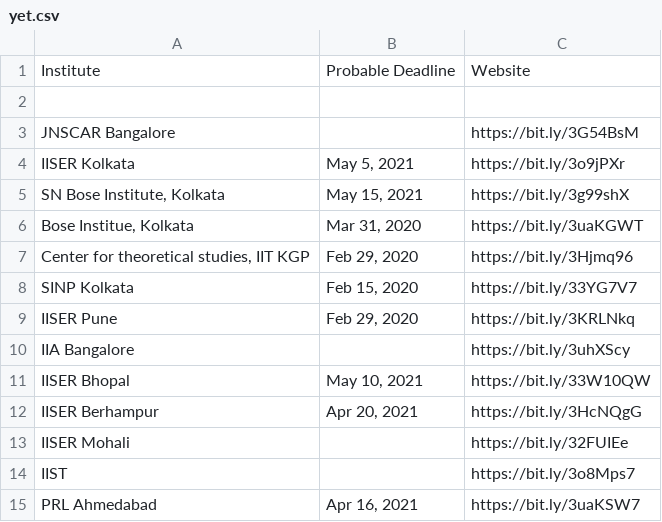
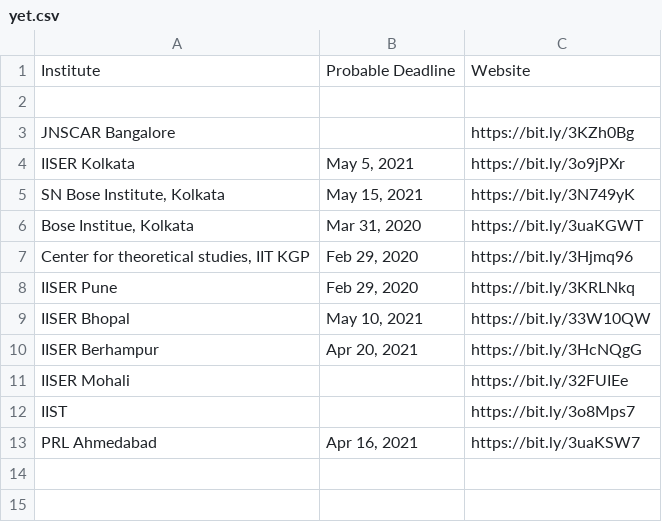
Before and after one commit to Projectyl/projectyl.github.io, a CSV file: _data/yet.csv, drawn as a sheet.

```diff
--- a/_data/yet.csv
+++ b/_data/yet.csv
@@ -2,10 +2,8 @@ Institute,Probable Deadline,Website
 
-JNSCAR Bangalore,,https://bit.ly/3G54BsM
+JNSCAR Bangalore,,https://bit.ly/3KZh0Bg
 IISER Kolkata,"May 5, 2021",https://bit.ly/3o9jPXr
-"SN Bose Institute, Kolkata","May 15, 2021",https://bit.ly/3g99shX
+"SN Bose Institute, Kolkata","May 15, 2021",https://bit.ly/3N749yK
 "Bose Institue, Kolkata","Mar 31, 2020",https://bit.ly/3uaKGWT
 "Center for theoretical studies,  IIT KGP","Feb 29, 2020",https://bit.ly/3Hjmq96
-SINP Kolkata,"Feb 15, 2020",https://bit.ly/33YG7V7
 IISER Pune,"Feb 29, 2020",https://bit.ly/3KRLNkq
-IIA Bangalore,,https://bit.ly/3uhXScy
 IISER Bhopal,"May 10, 2021",https://bit.ly/33W10QW
```
Also changed, not shown: _data/active.csv, _data/inactive.csv, 3 other files.
